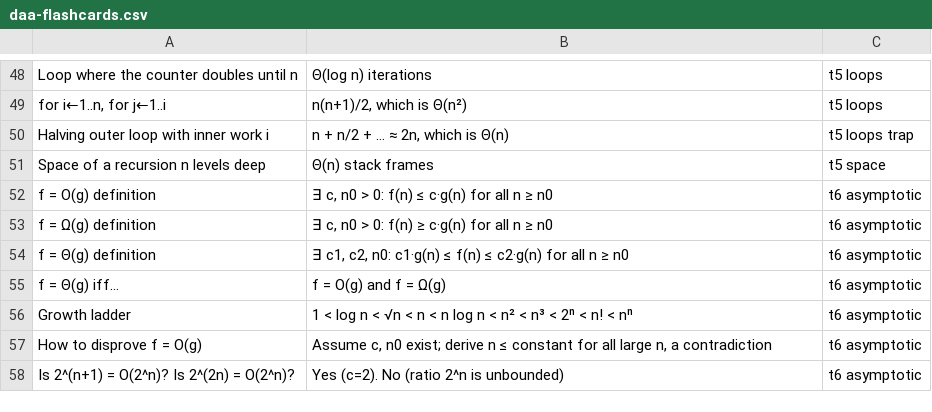
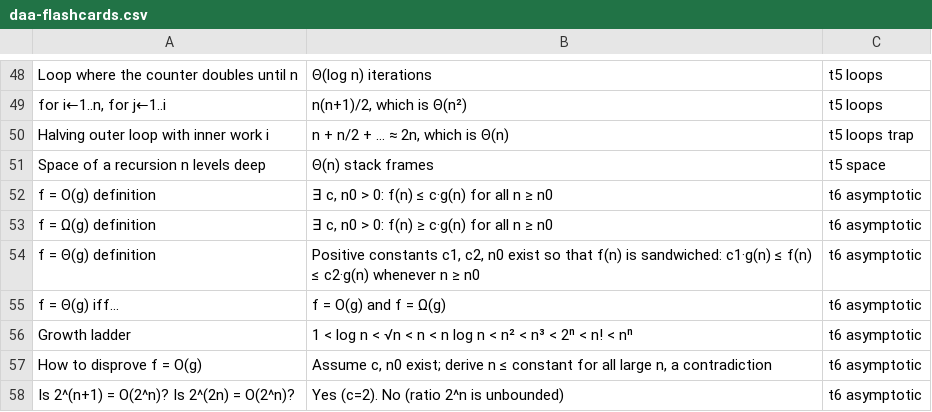
Before and after one commit to iwhozaifa/daa-study-hub, a CSV file: flashcards/daa-flashcards.csv, drawn as a sheet; only a part is shown, gaps mark what is left out.

```diff
--- a/flashcards/daa-flashcards.csv
+++ b/flashcards/daa-flashcards.csv
@@ -53,3 +53,3 @@ f = O(g) definition,"∃ c, n0 > 0: f(n) ≤ c·g(n) for all n ≥ n0",t6 asympt
 f = Ω(g) definition,"∃ c, n0 > 0: f(n) ≥ c·g(n) for all n ≥ n0",t6 asymptotic
-f = Θ(g) definition,"∃ c1, c2, n0: c1·g(n) ≤ f(n) ≤ c2·g(n) for all n ≥ n0",t6 asymptotic
+f = Θ(g) definition,"Positive constants c1, c2, n0 exist so that f(n) is sandwiched: c1·g(n) ≤ f(n) ≤ c2·g(n) whenever n ≥ n0",t6 asymptotic
 f = Θ(g) iff…,f = O(g) and f = Ω(g),t6 asymptotic
```
Also changed, not shown: 13 other files.
